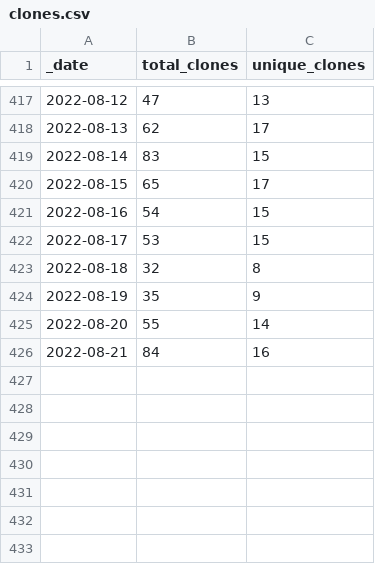
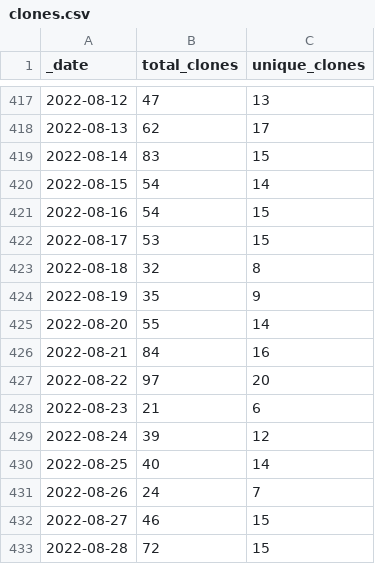
Before and after one commit to AlexRogalskiy/spark-patterns, a CSV file: traffic/clones.csv, drawn as a sheet; only a part is shown, gaps mark what is left out.

Commit message:
GitHub traffic

```diff
--- a/traffic/clones.csv
+++ b/traffic/clones.csv
@@ -419,3 +419,3 @@ _date,total_clones,unique_clones
 2022-08-14,83,15
-2022-08-15,65,17
+2022-08-15,54,14
 2022-08-16,54,15
@@ -426 +426,8 @@ _date,total_clones,unique_clones
 2022-08-21,84,16
+2022-08-22,97,20
+2022-08-23,21,6
+2022-08-24,39,12
+2022-08-25,40,14
+2022-08-26,24,7
+2022-08-27,46,15
+2022-08-28,72,15
```
Also changed, not shown: 1 other file.
